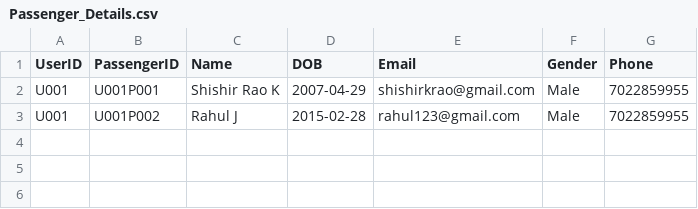
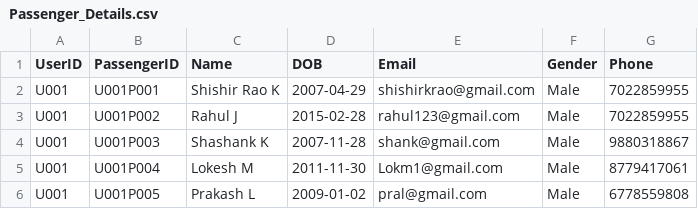
Before and after one commit to shishirkrao-ctrl/Shishir-Rao, a CSV file: Passenger_Details.csv, drawn as a sheet; the diff names each change by its address in the sheet, - before the commit and + after, or states it on an @@ line.

```diff
--- a/Passenger_Details.csv
+++ b/Passenger_Details.csv
+row 4: U001 | U001P003 | Shashank K | 2007-11-28 | shank@gmail.com | Male | 9880318867
+row 5: U001 | U001P004 | Lokesh M | 2011-11-30 | Lokm1@gmail.com | Male | 8779417061
+row 6: U001 | U001P005 | Prakash L | 2009-01-02 | pral@gmail.com | Male | 6778559808
```
Also changed, not shown: Current_Booking.csv, 1 other file.
